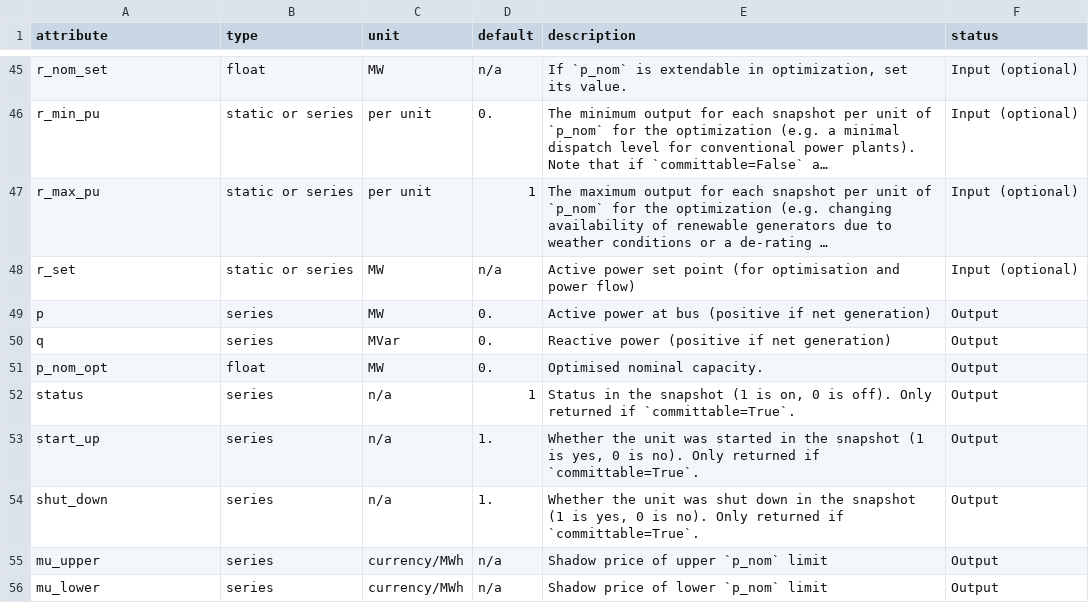
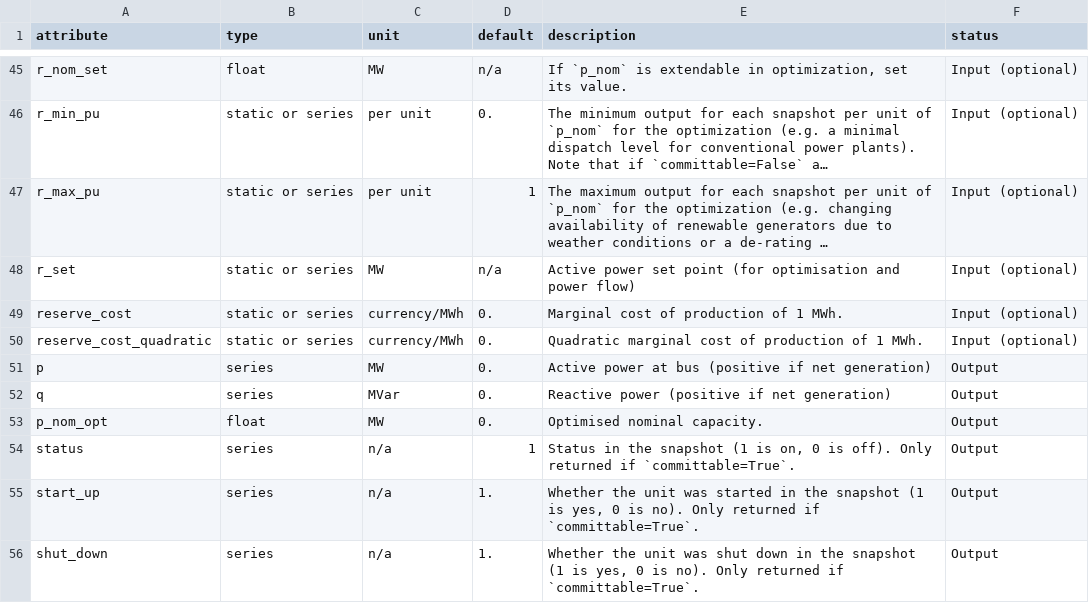
Before and after one commit to BrandolRuizOlmeda/PyPSA_MX, a CSV file: pypsa/data/component_attrs/generators.csv, drawn as a sheet; only a part is shown, gaps mark what is left out; the shorter side is filled out with more unchanged rows; long unchanged cells end in …; the diff names each change by its address in the sheet, - before the commit and + after, or states it on an @@ line.

Commit message:
reserve_cost fixed

```diff
--- a/pypsa/data/component_attrs/generators.csv
+++ b/pypsa/data/component_attrs/generators.csv
+row 49: reserve_cost | static or series | currency/MWh | 0. | Marginal cost of production of 1 MWh. | Input (optional)
+row 50: reserve_cost_quadratic | static or series | currency/MWh | 0. | Quadratic marginal cost of production of 1 MWh. | Input (optional)
```
Also changed, not shown: pypsa/data/variables.csv.
